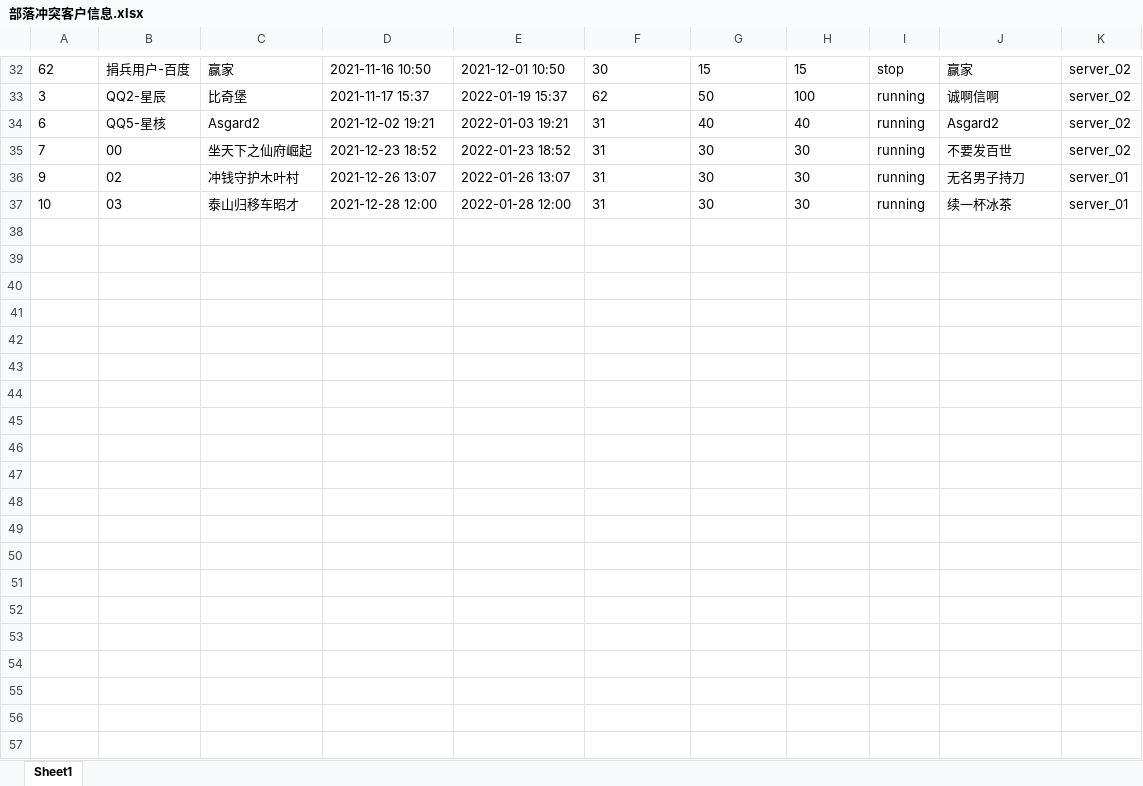
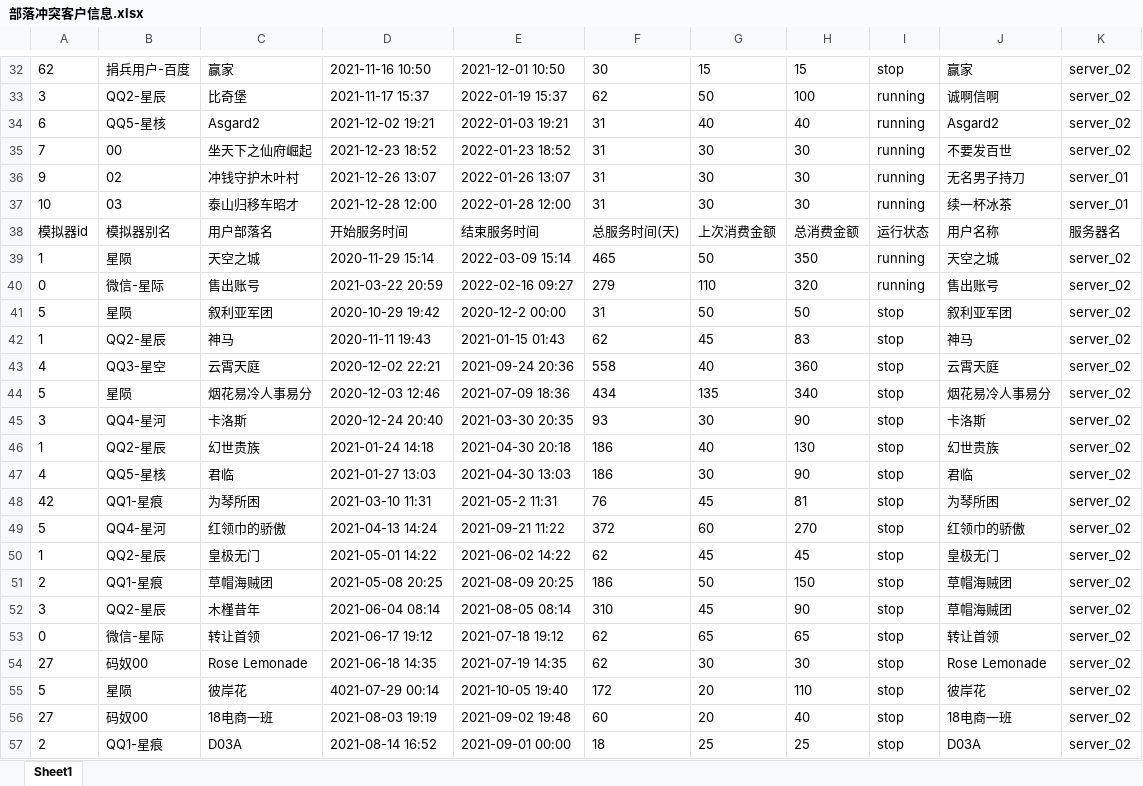
Before and after one commit to liuxingmoon/tool, an Excel workbook: 部落冲突客户信息.xlsx, sheet Sheet1, drawn as a sheet; only a part is shown, gaps mark what is left out; values as stored, in another font and other column widths than the file's, no borders; the diff covers the shown part only; the diff names each change by its address in the sheet, - before the commit and + after, or states it on an @@ line.

```diff
--- a/部落冲突客户信息.xlsx (sheet Sheet1)
+++ b/部落冲突客户信息.xlsx (sheet Sheet1)
+row 38: 模拟器id | 模拟器别名 | 用户部落名 | 开始服务时间 | 结束服务时间 | 总服务时间(天) | 上次消费金额 | 总消费金额 | 运行状态 | 用户名称 | 服务器名
+row 39: 1 | 星陨 | 天空之城 | 2020-11-29 15:14 | 2022-03-09 15:14 | 465 | 50 | 350 | running | 天空之城 | server_02
+row 40: 0 | 微信-星际 | 售出账号 | 2021-03-22 20:59 | 2022-02-16 09:27 | 279 | 110 | 320 | running | 售出账号 | server_02
+row 41: 5 | 星陨 | 叙利亚军团 | 2020-10-29 19:42 | 2020-12-2 00:00 | 31 | 50 | 50 | stop | 叙利亚军团 | server_02
+row 42: 1 | QQ2-星辰 | 神马 | 2020-11-11 19:43 | 2021-01-15 01:43 | 62 | 45 | 83 | stop | 神马 | server_02
+row 43: 4 | QQ3-星空 | 云霄天庭 | 2020-12-02 22:21 | 2021-09-24 20:36 | 558 | 40 | 360 | stop | 云霄天庭 | server_02
+row 44: 5 | 星陨 | 烟花易冷人事易分 | 2020-12-03 12:46 | 2021-07-09 18:36 | 434 | 135 | 340 | stop | 烟花易冷人事易分 | server_02
+row 45: 3 | QQ4-星河 | 卡洛斯 | 2020-12-24 20:40 | 2021-03-30 20:35 | 93 | 30 | 90 | stop | 卡洛斯 | server_02
+row 46: 1 | QQ2-星辰 | 幻世贵族 | 2021-01-24 14:18 | 2021-04-30 20:18 | 186 | 40 | 130 | stop | 幻世贵族 | server_02
+row 47: 4 | QQ5-星核 | 君临 | 2021-01-27 13:03 | 2021-04-30 13:03 | 186 | 30 | 90 | stop | 君临 | server_02
+row 48: 42 | QQ1-星痕 | 为琴所困 | 2021-03-10 11:31 | 2021-05-2 11:31 | 76 | 45 | 81 | stop | 为琴所困 | server_02
+row 49: 5 | QQ4-星河 | 红领巾的骄傲 | 2021-04-13 14:24 | 2021-09-21 11:22 | 372 | 60 | 270 | stop | 红领巾的骄傲 | server_02
+row 50: 1 | QQ2-星辰 | 皇极无门 | 2021-05-01 14:22 | 2021-06-02 14:22 | 62 | 45 | 45 | stop | 皇极无门 | server_02
+row 51: 2 | QQ1-星痕 | 草帽海贼团 | 2021-05-08 20:25 | 2021-08-09 20:25 | 186 | 50 | 150 | stop | 草帽海贼团 | server_02
+row 52: 3 | QQ2-星辰 | 木槿昔年 | 2021-06-04 08:14 | 2021-08-05 08:14 | 310 | 45 | 90 | stop | 草帽海贼团 | server_02
+row 53: 0 | 微信-星际 | 转让首领 | 2021-06-17 19:12 | 2021-07-18 19:12 | 62 | 65 | 65 | stop | 转让首领 | server_02
+row 54: 27 | 码奴00 | Rose Lemonade | 2021-06-18 14:35 | 2021-07-19 14:35 | 62 | 30 | 30 | stop | Rose Lemonade | server_02
+row 55: 5 | 星陨 | 彼岸花 | 4021-07-29 00:14 | 2021-10-05 19:40 | 172 | 20 | 110 | stop | 彼岸花 | server_02
+row 56: 27 | 码奴00 | 18电商一班 | 2021-08-03 19:19 | 2021-09-02 19:48 | 60 | 20 | 40 | stop | 18电商一班 | server_02
+row 57: 2 | QQ1-星痕 | D03A | 2021-08-14 16:52 | 2021-09-01 00:00 | 18 | 25 | 25 | stop | D03A | server_02
```
Also changed, not shown: 17 added rows elsewhere in this sheet, 4 other files.
